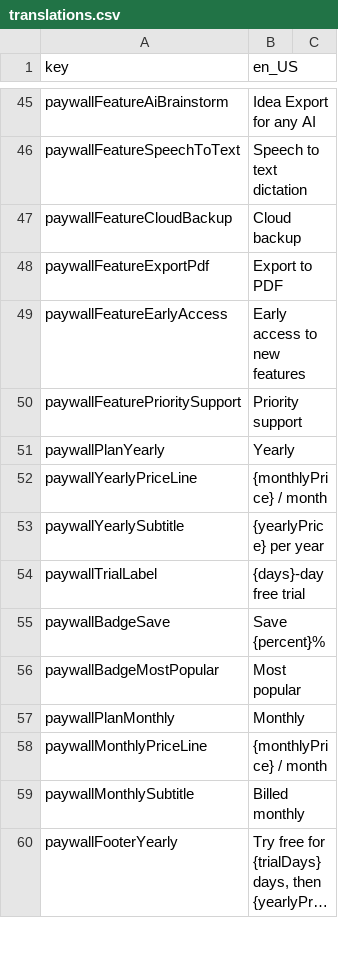
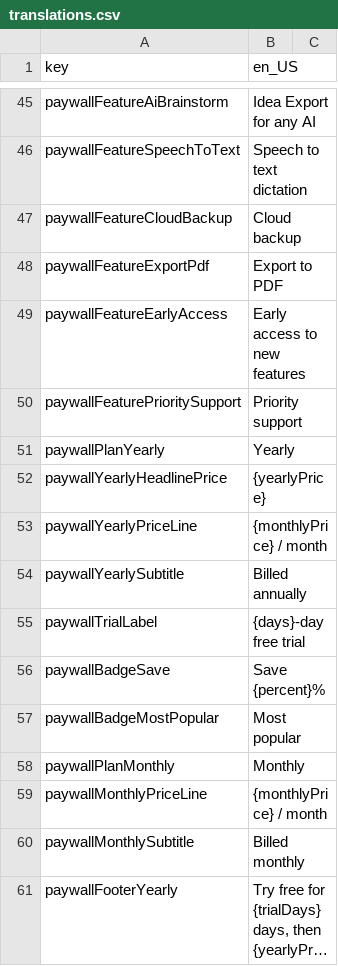
Before and after one commit to mtalha7274/Idea-Vault-Flutter, a CSV file: assets/translations/translations.csv, drawn as a sheet; only a part is shown, gaps mark what is left out; long unchanged cells end in ….

```diff
--- a/assets/translations/translations.csv
+++ b/assets/translations/translations.csv
@@ -51,4 +51,5 @@ paywallFeaturePrioritySupport,Priority support
 paywallPlanYearly,Yearly
+paywallYearlyHeadlinePrice,{yearlyPrice}
 paywallYearlyPriceLine,{monthlyPrice} / month
-paywallYearlySubtitle,{yearlyPrice} per year
+paywallYearlySubtitle,Billed annually
 paywallTrialLabel,{days}-day free trial
```
Also changed, not shown: 2 other files.
